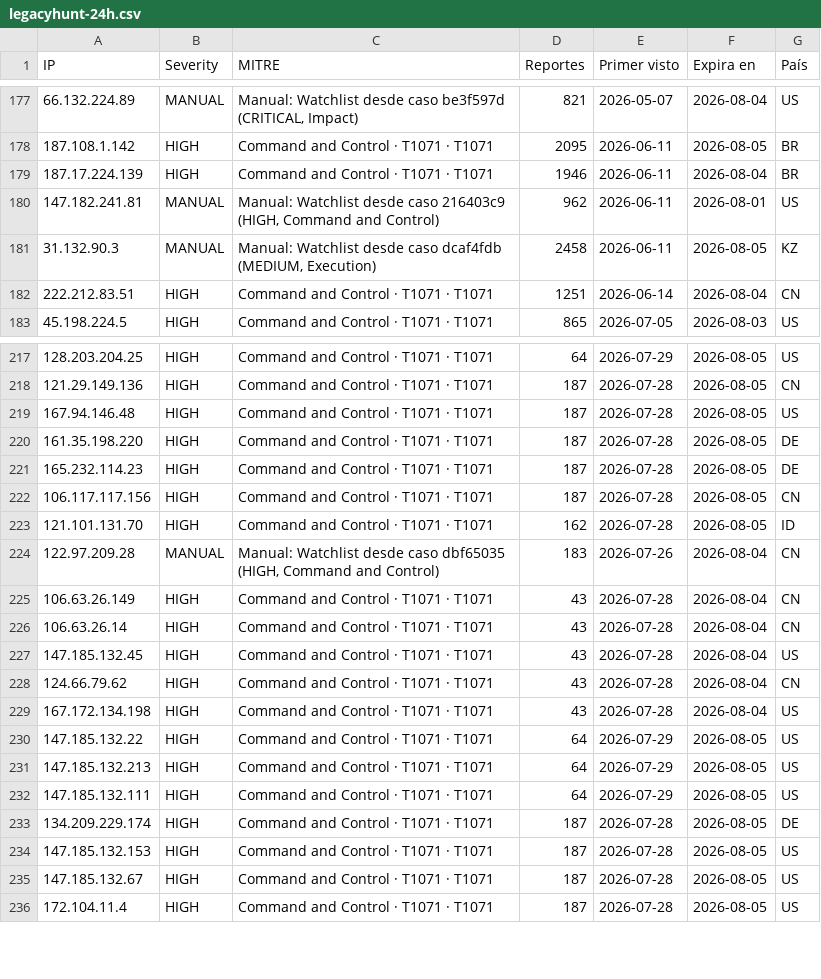
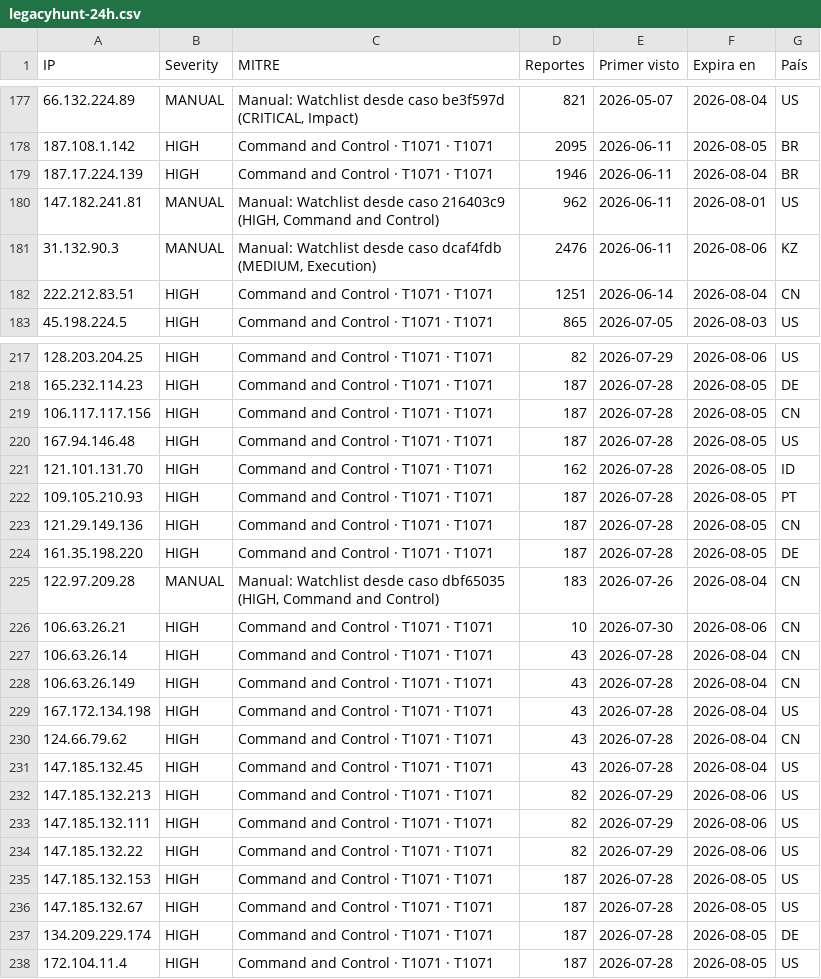
Before and after one commit to raczajko/InfraGOVPY, a CSV file: feeds/legacyhunt-24h.csv, drawn as a sheet; only a part is shown, gaps mark what is left out; the diff covers the shown part only.

```diff
--- a/feeds/legacyhunt-24h.csv
+++ b/feeds/legacyhunt-24h.csv
@@ -180,3 +180,3 @@ IP,Severity,MITRE,Reportes,Primer visto,Expira en,País
 147.182.241.81,MANUAL,"Manual: Watchlist desde caso 216403c9 (HIGH, Command and Control)",962,2026-06-11,2026-08-01,US
-31.132.90.3,MANUAL,"Manual: Watchlist desde caso dcaf4fdb (MEDIUM, Execution)",2458,2026-06-11,2026-08-05,KZ
+31.132.90.3,MANUAL,"Manual: Watchlist desde caso dcaf4fdb (MEDIUM, Execution)",2476,2026-06-11,2026-08-06,KZ
 222.212.83.51,HIGH,Command and Control · T1071 · T1071,1251,2026-06-14,2026-08-04,CN
@@ -217,20 +217,22 @@ IP,Severity,MITRE,Reportes,Primer visto,Expira en,País
-128.203.204.25,HIGH,Command and Control · T1071 · T1071,64,2026-07-29,2026-08-05,US
-121.29.149.136,HIGH,Command and Control · T1071 · T1071,187,2026-07-28,2026-08-05,CN
-167.94.146.48,HIGH,Command and Control · T1071 · T1071,187,2026-07-28,2026-08-05,US
-161.35.198.220,HIGH,Command and Control · T1071 · T1071,187,2026-07-28,2026-08-05,DE
+128.203.204.25,HIGH,Command and Control · T1071 · T1071,82,2026-07-29,2026-08-06,US
 165.232.114.23,HIGH,Command and Control · T1071 · T1071,187,2026-07-28,2026-08-05,DE
 106.117.117.156,HIGH,Command and Control · T1071 · T1071,187,2026-07-28,2026-08-05,CN
+167.94.146.48,HIGH,Command and Control · T1071 · T1071,187,2026-07-28,2026-08-05,US
 121.101.131.70,HIGH,Command and Control · T1071 · T1071,162,2026-07-28,2026-08-05,ID
+109.105.210.93,HIGH,Command and Control · T1071 · T1071,187,2026-07-28,2026-08-05,PT
+121.29.149.136,HIGH,Command and Control · T1071 · T1071,187,2026-07-28,2026-08-05,CN
+161.35.198.220,HIGH,Command and Control · T1071 · T1071,187,2026-07-28,2026-08-05,DE
 122.97.209.28,MANUAL,"Manual: Watchlist desde caso dbf65035 (HIGH, Command and Control)",183,2026-07-26,2026-08-04,CN
+106.63.26.21,HIGH,Command and Control · T1071 · T1071,10,2026-07-30,2026-08-06,CN
+106.63.26.14,HIGH,Command and Control · T1071 · T1071,43,2026-07-28,2026-08-04,CN
 106.63.26.149,HIGH,Command and Control · T1071 · T1071,43,2026-07-28,2026-08-04,CN
-106.63.26.14,HIGH,Command and Control · T1071 · T1071,43,2026-07-28,2026-08-04,CN
+167.172.134.198,HIGH,Command and Control · T1071 · T1071,43,2026-07-28,2026-08-04,US
+124.66.79.62,HIGH,Command and Control · T1071 · T1071,43,2026-07-28,2026-08-04,CN
 147.185.132.45,HIGH,Command and Control · T1071 · T1071,43,2026-07-28,2026-08-04,US
-124.66.79.62,HIGH,Command and Control · T1071 · T1071,43,2026-07-28,2026-08-04,CN
-167.172.134.198,HIGH,Command and Control · T1071 · T1071,43,2026-07-28,2026-08-04,US
-147.185.132.22,HIGH,Command and Control · T1071 · T1071,64,2026-07-29,2026-08-05,US
-147.185.132.213,HIGH,Command and Control · T1071 · T1071,64,2026-07-29,2026-08-05,US
-147.185.132.111,HIGH,Command and Control · T1071 · T1071,64,2026-07-29,2026-08-05,US
-134.209.229.174,HIGH,Command and Control · T1071 · T1071,187,2026-07-28,2026-08-05,DE
+147.185.132.213,HIGH,Command and Control · T1071 · T1071,82,2026-07-29,2026-08-06,US
+147.185.132.111,HIGH,Command and Control · T1071 · T1071,82,2026-07-29,2026-08-06,US
+147.185.132.22,HIGH,Command and Control · T1071 · T1071,82,2026-07-29,2026-08-06,US
 147.185.132.153,HIGH,Command and Control · T1071 · T1071,187,2026-07-28,2026-08-05,US
 147.185.132.67,HIGH,Command and Control · T1071 · T1071,187,2026-07-28,2026-08-05,US
+134.209.229.174,HIGH,Command and Control · T1071 · T1071,187,2026-07-28,2026-08-05,DE
 172.104.11.4,HIGH,Command and Control · T1071 · T1071,187,2026-07-28,2026-08-05,US
```
Also changed, not shown: 6 added rows, 5 removed rows, 63 moved rows and 15 edited cells elsewhere in this file.
